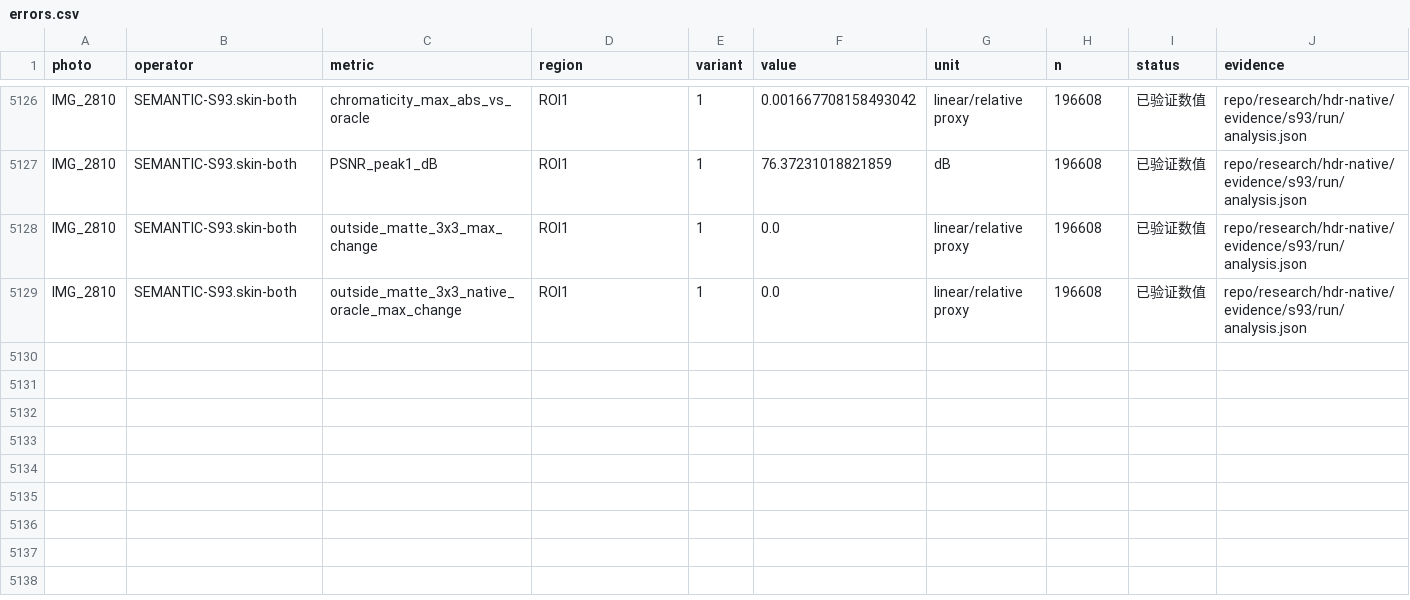
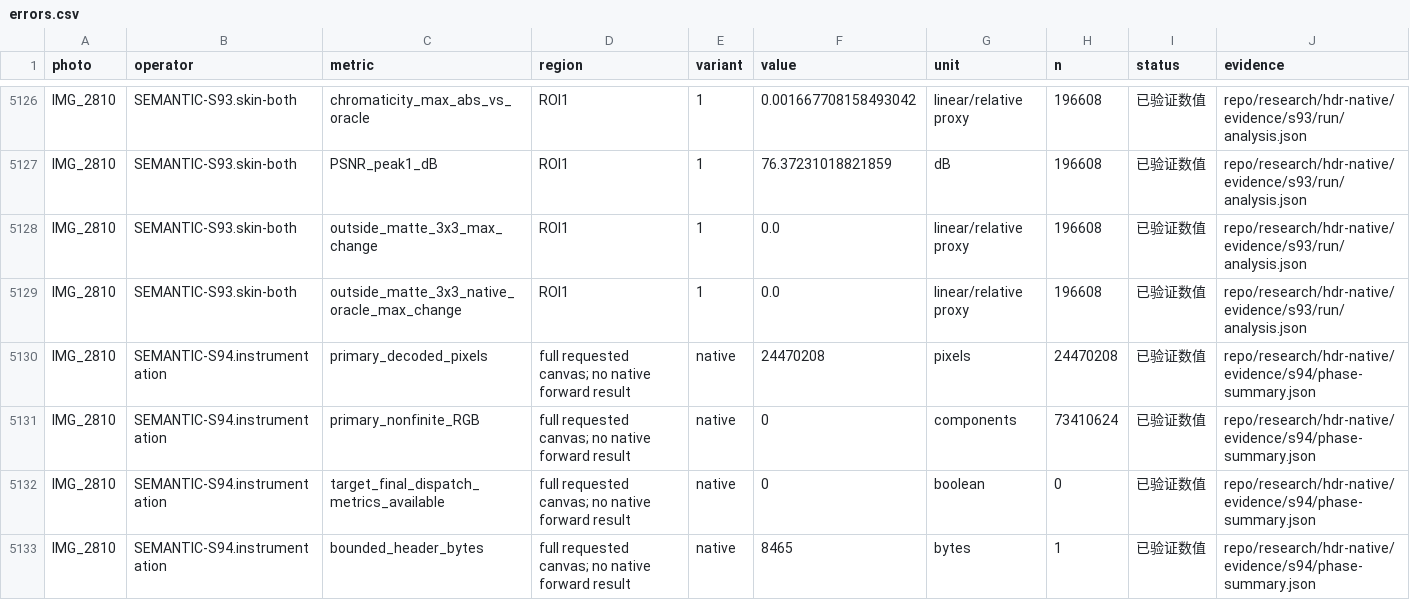
Before and after one commit to 21Z121Z1/Photographic_Style_Research, a CSV file: research/hdr-native/errors.csv, drawn as a sheet; only a part is shown, gaps mark what is left out.

Commit message:
research: document S94 observer failure and bounded-header traffic accounting

```diff
--- a/research/hdr-native/errors.csv
+++ b/research/hdr-native/errors.csv
@@ -5129 +5129,5 @@ IMG_2810,SEMANTIC-S93.skin-both,outside_matte_3x3_max_change,ROI1,1,0.0,linear/r
 IMG_2810,SEMANTIC-S93.skin-both,outside_matte_3x3_native_oracle_max_change,ROI1,1,0.0,linear/relative proxy,196608,已验证数值,repo/research/hdr-native/evidence/s93/run/analysis.json
+IMG_2810,SEMANTIC-S94.instrumentation,primary_decoded_pixels,full requested canvas; no native forward result,native,24470208,pixels,24470208,已验证数值,repo/research/hdr-native/evidence/s94/phase-summary.json
+IMG_2810,SEMANTIC-S94.instrumentation,primary_nonfinite_RGB,full requested canvas; no native forward result,native,0,components,73410624,已验证数值,repo/research/hdr-native/evidence/s94/phase-summary.json
+IMG_2810,SEMANTIC-S94.instrumentation,target_final_dispatch_metrics_available,full requested canvas; no native forward result,native,0,boolean,0,已验证数值,repo/research/hdr-native/evidence/s94/phase-summary.json
+IMG_2810,SEMANTIC-S94.instrumentation,bounded_header_bytes,full requested canvas; no native forward result,native,8465,bytes,1,已验证数值,repo/research/hdr-native/evidence/s94/phase-summary.json
```
Also changed, not shown: 23 other files.
